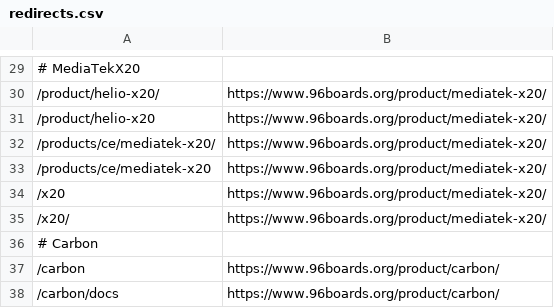
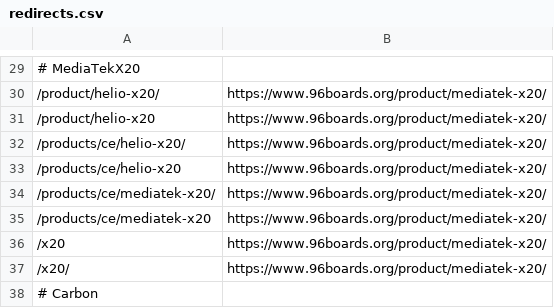
Before and after one commit to 96boards/website, a CSV file: _data/redirects.csv, drawn as a sheet; only a part is shown, gaps mark what is left out; the shorter side is filled out with more unchanged rows; the diff names each change by its address in the sheet, - before the commit and + after, or states it on an @@ line.

Commit message:
Added missing helio-x20 redirect

```diff
--- a/_data/redirects.csv
+++ b/_data/redirects.csv
+row 32: /products/ce/helio-x20/ | https://www.96boards.org/product/mediatek-x20/
+row 33: /products/ce/helio-x20 | https://www.96boards.org/product/mediatek-x20/
```
